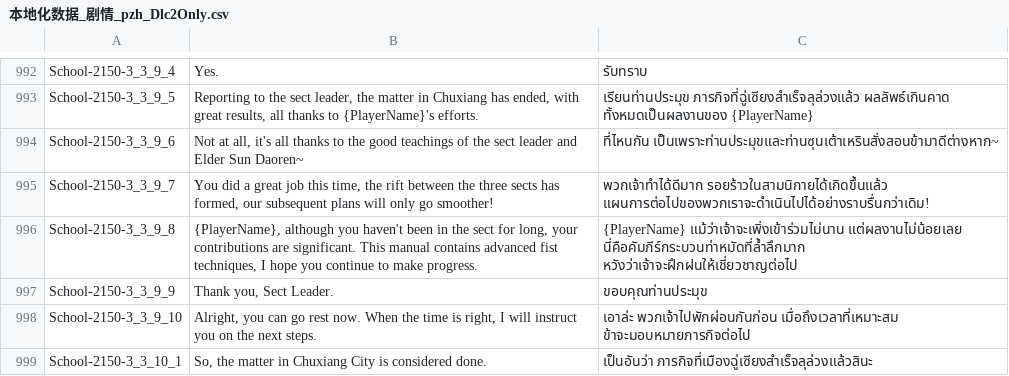
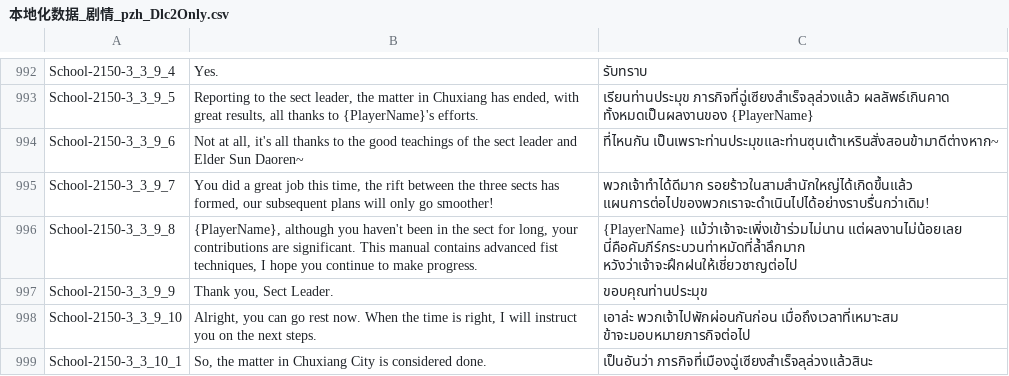
Before and after one commit to 1ookilo/WulinSH-TH, a CSV file: WulinPy/GenerateCSVtoXSLX/csv_input/本地化数据_剧情_pzh_Dlc2Only.csv, drawn as a sheet; only a part is shown, gaps mark what is left out; the diff covers the shown part only.

```diff
--- a/WulinPy/GenerateCSVtoXSLX/csv_input/本地化数据_剧情_pzh_Dlc2Only.csv
+++ b/WulinPy/GenerateCSVtoXSLX/csv_input/本地化数据_剧情_pzh_Dlc2Only.csv
@@ -994,3 +994,3 @@ School-2150-3_3_9_5,"Reporting to the sect leader, the matter in Chuxiang has en
 School-2150-3_3_9_6,"Not at all, it's all thanks to the good teachings of the sect leader and Elder Sun Daoren~",ที่ไหนกัน เป็นเพราะท่านประมุขและท่านซุนเต้าเหรินสั่งสอนข้ามาดีต่างหาก~
-School-2150-3_3_9_7,"You did a great job this time, the rift between the three sects has formed, our subsequent plans will only go smoother!",พวกเจ้าทำได้ดีมาก รอยร้าวในสามนิกายได้เกิดขึ้นแล้ว แผนการต่อไปของพวกเราจะดำเนินไปได้อย่างราบรื่นกว่าเดิม!
+School-2150-3_3_9_7,"You did a great job this time, the rift between the three sects has formed, our subsequent plans will only go smoother!",พวกเจ้าทำได้ดีมาก รอยร้าวในสามสำนักใหญ่ได้เกิดขึ้นแล้ว แผนการต่อไปของพวกเราจะดำเนินไปได้อย่างราบรื่นกว่าเดิม!
 School-2150-3_3_9_8,"{PlayerName}, although you haven't been in the sect for long, your contributions are significant. This manual contains advanced fist techniques, I hope you continue to make progress.",{PlayerName} แม้ว่าเจ้าจะเพิ่งเข้าร่วมไม่นาน แต่ผลงานไม่น้อยเลย นี่คือคัมภีร์กระบวนท่าหมัดที่ล้ำลึกมาก หวังว่าเจ้าจะฝึกฝนให้เชี่ยวชาญต่อไป
```
Also changed, not shown: 25 edited cells elsewhere in this file, WulinPy/GenerateCSVtoXSLX/csv_input/本地化数据_事件_syy_2024年12月18日.csv, WulinPy/GenerateCSVtoXSLX/csv_input/本地化数据_剧情_pzh_Dlc4Only.csv, 12 other files.
